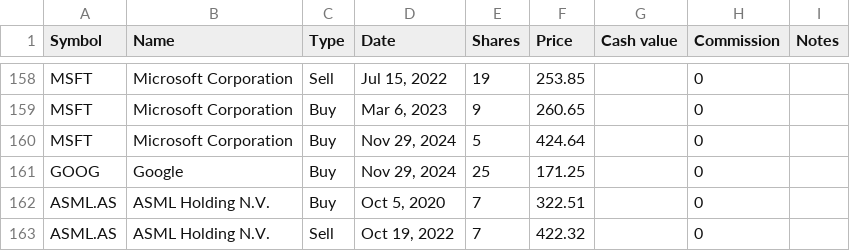
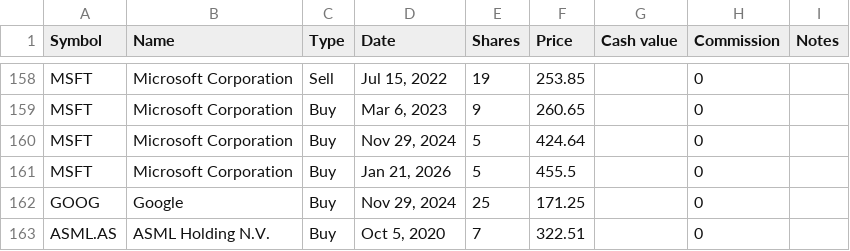
Before and after one commit to lionelschiepers/StockQuotes.Portfolio, a CSV file: Portfolio/lionel_schiepers@hotmail.com.csv, drawn as a sheet; only a part is shown, gaps mark what is left out; the shorter side is filled out with more unchanged rows; the diff names each change by its address in the sheet, - before the commit and + after, or states it on an @@ line.

Commit message:
increased microsoft

```diff
--- a/Portfolio/lionel_schiepers@hotmail.com.csv
+++ b/Portfolio/lionel_schiepers@hotmail.com.csv
+row 161: MSFT | Microsoft Corporation | Buy | Jan 21, 2026 | 5 | 455.5 |  | 0
```
